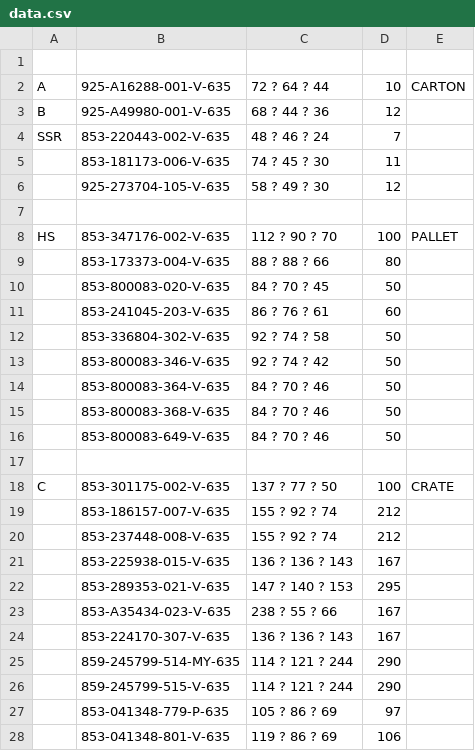
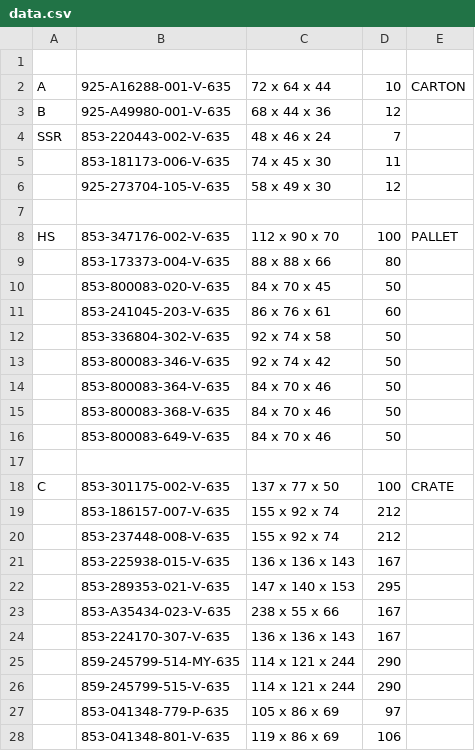
Before and after one commit to Zack9725/Shipping, a CSV file: data.csv, drawn as a sheet.

Commit message:
Auto-update PN data 2026-08-11T19:36:04.390Z

```diff
--- a/data.csv
+++ b/data.csv
@@ -1,28 +1,28 @@
 ,,,,
-A,925-A16288-001-V-635,72 ? 64 ? 44 ,10,CARTON
-B,925-A49980-001-V-635,68 ? 44 ? 36 ,12,
-SSR,853-220443-002-V-635,48 ? 46 ? 24 ,7,
-,853-181173-006-V-635,74 ? 45 ? 30 ,11,
-,925-273704-105-V-635,58 ? 49 ? 30 ,12,
+A,925-A16288-001-V-635,72 x 64 x 44 ,10,CARTON
+B,925-A49980-001-V-635,68 x 44 x 36 ,12,
+SSR,853-220443-002-V-635,48 x 46 x 24 ,7,
+,853-181173-006-V-635,74 x 45 x 30 ,11,
+,925-273704-105-V-635,58 x 49 x 30 ,12,
 ,,,,
-HS,853-347176-002-V-635,112 ? 90 ? 70 ,100,PALLET
-,853-173373-004-V-635,88 ? 88 ? 66 ,80,
-,853-800083-020-V-635,84 ? 70 ? 45 ,50,
-,853-241045-203-V-635,86 ? 76 ? 61 ,60,
-,853-336804-302-V-635,92 ? 74 ? 58 ,50,
-,853-800083-346-V-635,92 ? 74 ? 42 ,50,
-,853-800083-364-V-635,84 ? 70 ? 46 ,50,
-,853-800083-368-V-635,84 ? 70 ? 46 ,50,
-,853-800083-649-V-635,84 ? 70 ? 46 ,50,
+HS,853-347176-002-V-635,112 x 90 x 70 ,100,PALLET
+,853-173373-004-V-635,88 x 88 x 66 ,80,
+,853-800083-020-V-635,84 x 70 x 45 ,50,
+,853-241045-203-V-635,86 x 76 x 61 ,60,
+,853-336804-302-V-635,92 x 74 x 58 ,50,
+,853-800083-346-V-635,92 x 74 x 42 ,50,
+,853-800083-364-V-635,84 x 70 x 46 ,50,
+,853-800083-368-V-635,84 x 70 x 46 ,50,
+,853-800083-649-V-635,84 x 70 x 46 ,50,
 ,,,,
-C,853-301175-002-V-635,137 ? 77 ? 50 ,100,CRATE
-,853-186157-007-V-635,155 ? 92 ? 74 ,212,
-,853-237448-008-V-635,155 ? 92 ? 74 ,212,
-,853-225938-015-V-635,136 ? 136 ? 143 ,167,
-,853-289353-021-V-635,147 ? 140 ? 153 ,295,
-,853-A35434-023-V-635,238 ? 55 ? 66 ,167,
-,853-224170-307-V-635,136 ? 136 ? 143 ,167,
-,859-245799-514-MY-635,114 ? 121 ? 244 ,290,
-,859-245799-515-V-635,114 ? 121 ? 244 ,290,
-,853-041348-779-P-635,105 ? 86 ? 69 ,97,
-,853-041348-801-V-635,119 ? 86 ? 69 ,106,
+C,853-301175-002-V-635,137 x 77 x 50 ,100,CRATE
+,853-186157-007-V-635,155 x 92 x 74 ,212,
+,853-237448-008-V-635,155 x 92 x 74 ,212,
+,853-225938-015-V-635,136 x 136 x 143 ,167,
+,853-289353-021-V-635,147 x 140 x 153 ,295,
+,853-A35434-023-V-635,238 x 55 x 66 ,167,
+,853-224170-307-V-635,136 x 136 x 143 ,167,
+,859-245799-514-MY-635,114 x 121 x 244 ,290,
+,859-245799-515-V-635,114 x 121 x 244 ,290,
+,853-041348-779-P-635,105 x 86 x 69 ,97,
+,853-041348-801-V-635,119 x 86 x 69 ,106,
```
